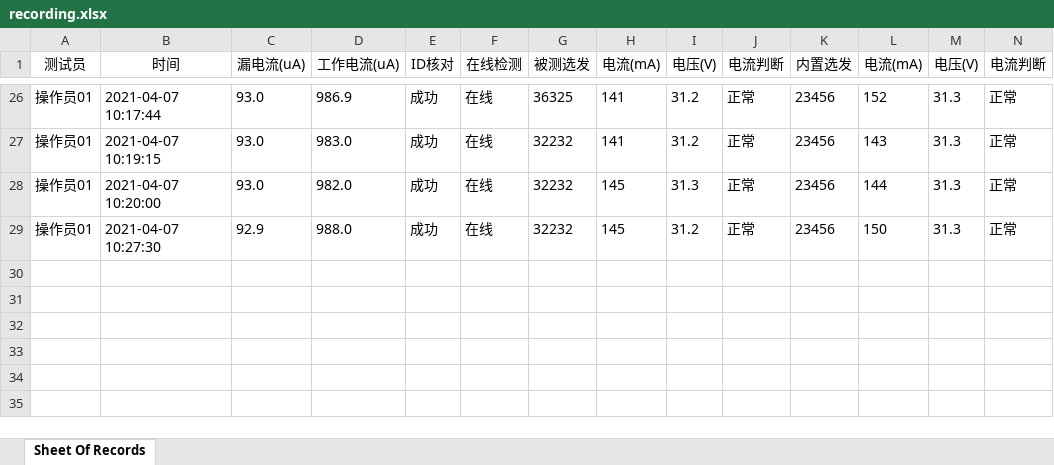
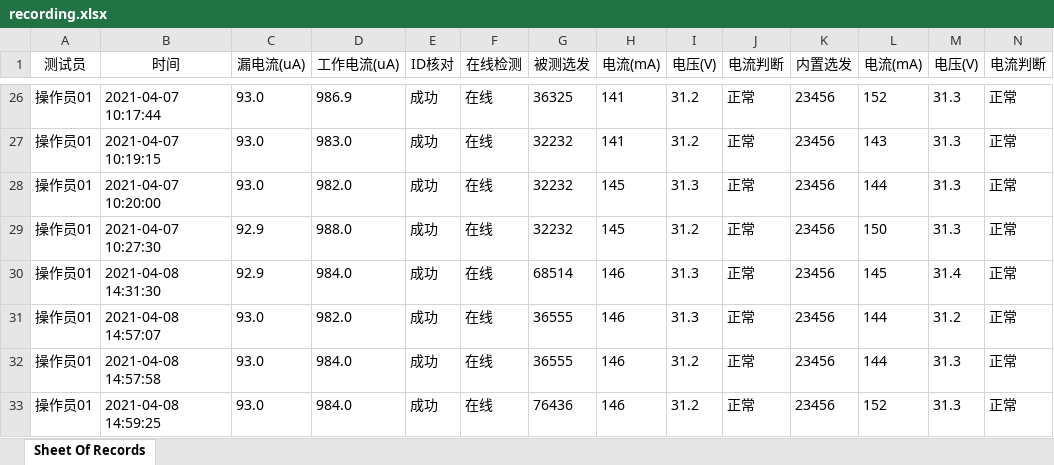
Before and after one commit to LeeGingko/Terminal, an Excel workbook: recording.xlsx, sheet Sheet Of Records, drawn as a sheet; only a part is shown, gaps mark what is left out; values as stored, in another font and other column widths than the file's, no borders; rows hold the shown columns only; the diff names each change by its address in the sheet, - before the commit and + after, or states it on an @@ line.

```diff
--- a/recording.xlsx (sheet Sheet Of Records)
+++ b/recording.xlsx (sheet Sheet Of Records)
+row 30: 操作员01 | 2021-04-08 14:31:30 | 92.9 | 984.0 | 成功 | 在线 | 68514 | 146 | 31.3 | 正常 | 23456 | 145 | 31.4 | 正常
+row 31: 操作员01 | 2021-04-08 14:57:07 | 93.0 | 982.0 | 成功 | 在线 | 36555 | 146 | 31.3 | 正常 | 23456 | 144 | 31.2 | 正常
+row 32: 操作员01 | 2021-04-08 14:57:58 | 93.0 | 984.0 | 成功 | 在线 | 36555 | 146 | 31.2 | 正常 | 23456 | 144 | 31.3 | 正常
+row 33: 操作员01 | 2021-04-08 14:59:25 | 93.0 | 984.0 | 成功 | 在线 | 76436 | 146 | 31.2 | 正常 | 23456 | 152 | 31.3 | 正常
```
Also changed, not shown: 4 other files.
